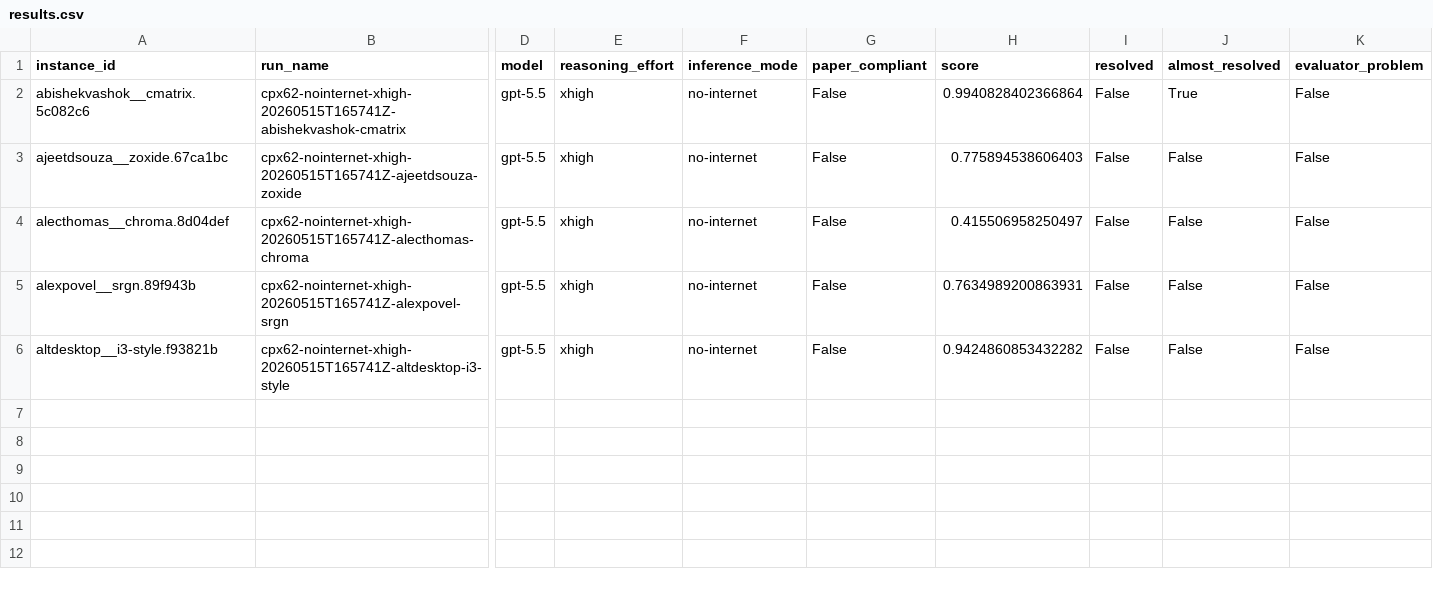
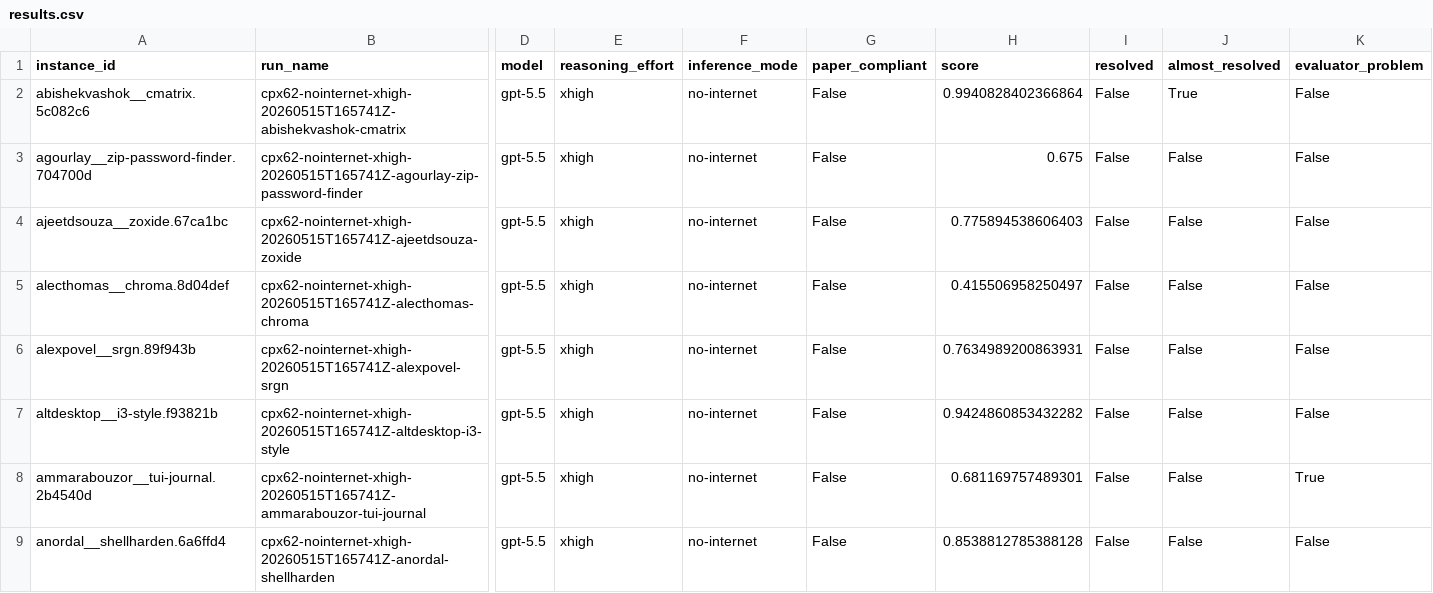
Before and after one commit to Muhtasham/programbench-goal, a CSV file: docs/data/results.csv, drawn as a sheet; only a part is shown, gaps mark what is left out; rows hold the shown columns only; the diff names each change by its address in the sheet, - before the commit and + after, or states it on an @@ line.

```diff
--- a/docs/data/results.csv
+++ b/docs/data/results.csv
+row 3: agourlay__zip-password-finder.704700d | cpx62-nointernet-xhigh-20260515T165741Z-agourlay-zip-password-finder | gpt-5.5 | xhigh | no-internet | False | 0.675 | False | False | False
+row 8: ammarabouzor__tui-journal.2b4540d | cpx62-nointernet-xhigh-20260515T165741Z-ammarabouzor-tui-journal | gpt-5.5 | xhigh | no-internet | False | 0.681169757489301 | False | False | True
+row 9: anordal__shellharden.6a6ffd4 | cpx62-nointernet-xhigh-20260515T165741Z-anordal-shellharden | gpt-5.5 | xhigh | no-internet | False | 0.8538812785388128 | False | False | False
```
Also changed, not shown: 28 other files.
